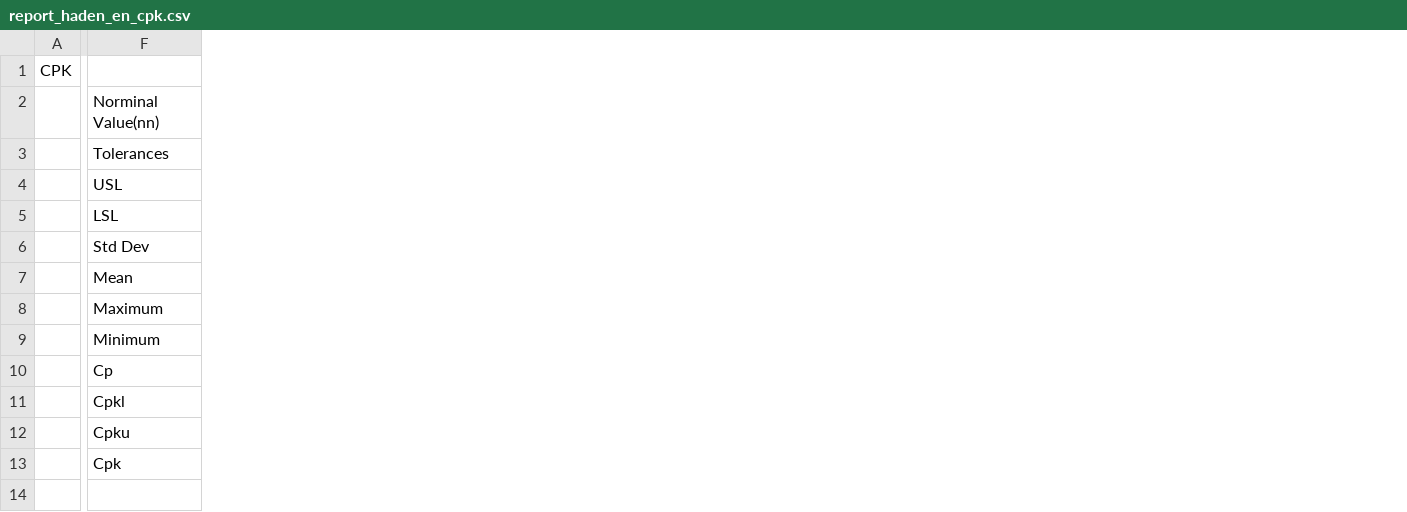
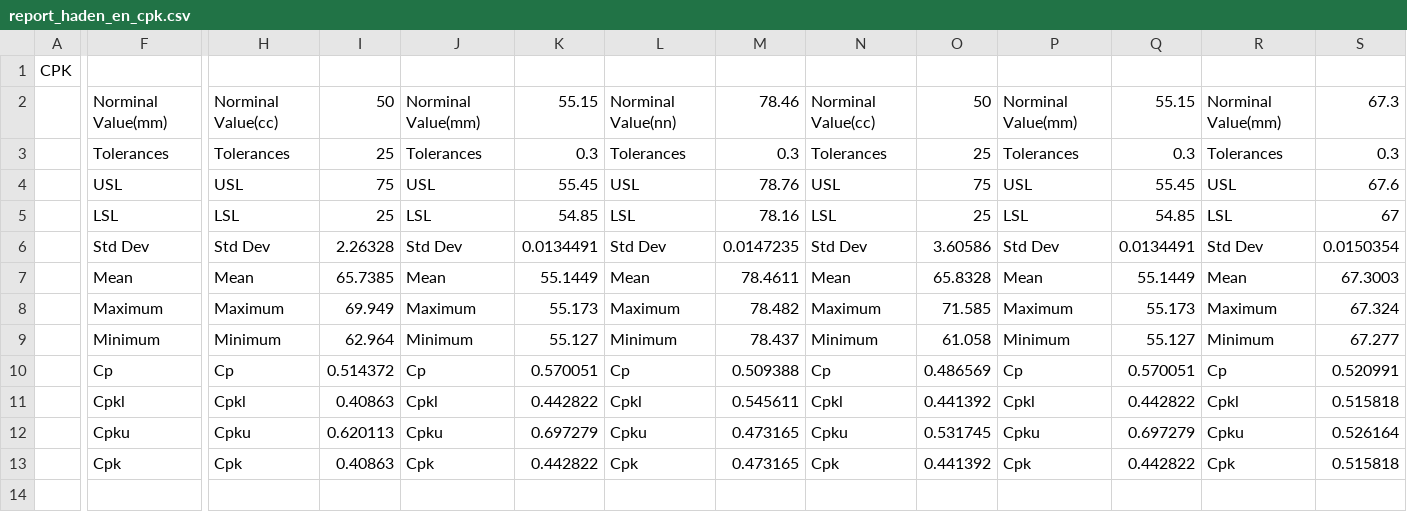
Before and after one commit to PakornPK/AUTO-CPK, a CSV file: report_haden_en_cpk.csv, drawn as a sheet; only a part is shown, gaps mark what is left out; the diff names each change by its address in the sheet, - before the commit and + after, or states it on an @@ line.

Commit message:
finish haden enclosure

```diff
--- a/report_haden_en_cpk.csv
+++ b/report_haden_en_cpk.csv
+column H, rows 2-13: Norminal Value(cc) | Tolerances | USL | LSL | Std Dev | Mean | Maximum | Minimum | Cp | Cpkl | Cpku | Cpk
+column I, rows 2-13: 50 | 25 | 75 | 25 | 2.26328 | 65.7385 | 69.949 | 62.964 | 0.514372 | 0.40863 | 0.620113 | 0.40863
+column J, rows 2-13: Norminal Value(mm) | Tolerances | USL | LSL | Std Dev | Mean | Maximum | Minimum | Cp | Cpkl | Cpku | Cpk
+column K, rows 2-13: 55.15 | 0.3 | 55.45 | 54.85 | 0.0134491 | 55.1449 | 55.173 | 55.127 | 0.570051 | 0.442822 | 0.697279 | 0.442822
+column L, rows 2-13: Norminal Value(nn) | Tolerances | USL | LSL | Std Dev | Mean | Maximum | Minimum | Cp | Cpkl | Cpku | Cpk
+column M, rows 2-13: 78.46 | 0.3 | 78.76 | 78.16 | 0.0147235 | 78.4611 | 78.482 | 78.437 | 0.509388 | 0.545611 | 0.473165 | 0.473165
+column N, rows 2-13: Norminal Value(cc) | Tolerances | USL | LSL | Std Dev | Mean | Maximum | Minimum | Cp | Cpkl | Cpku | Cpk
+column O, rows 2-13: 50 | 25 | 75 | 25 | 3.60586 | 65.8328 | 71.585 | 61.058 | 0.486569 | 0.441392 | 0.531745 | 0.441392
+column P, rows 2-13: Norminal Value(mm) | Tolerances | USL | LSL | Std Dev | Mean | Maximum | Minimum | Cp | Cpkl | Cpku | Cpk
+column Q, rows 2-13: 55.15 | 0.3 | 55.45 | 54.85 | 0.0134491 | 55.1449 | 55.173 | 55.127 | 0.570051 | 0.442822 | 0.697279 | 0.442822
+column R, rows 2-13: Norminal Value(mm) | Tolerances | USL | LSL | Std Dev | Mean | Maximum | Minimum | Cp | Cpkl | Cpku | Cpk
+column S, rows 2-13: 67.3 | 0.3 | 67.6 | 67 | 0.0150354 | 67.3003 | 67.324 | 67.277 | 0.520991 | 0.515818 | 0.526164 | 0.515818
-F2: Norminal Value(nn)
+F2: Norminal Value(mm)
```
Also changed, not shown: 2 other files.
